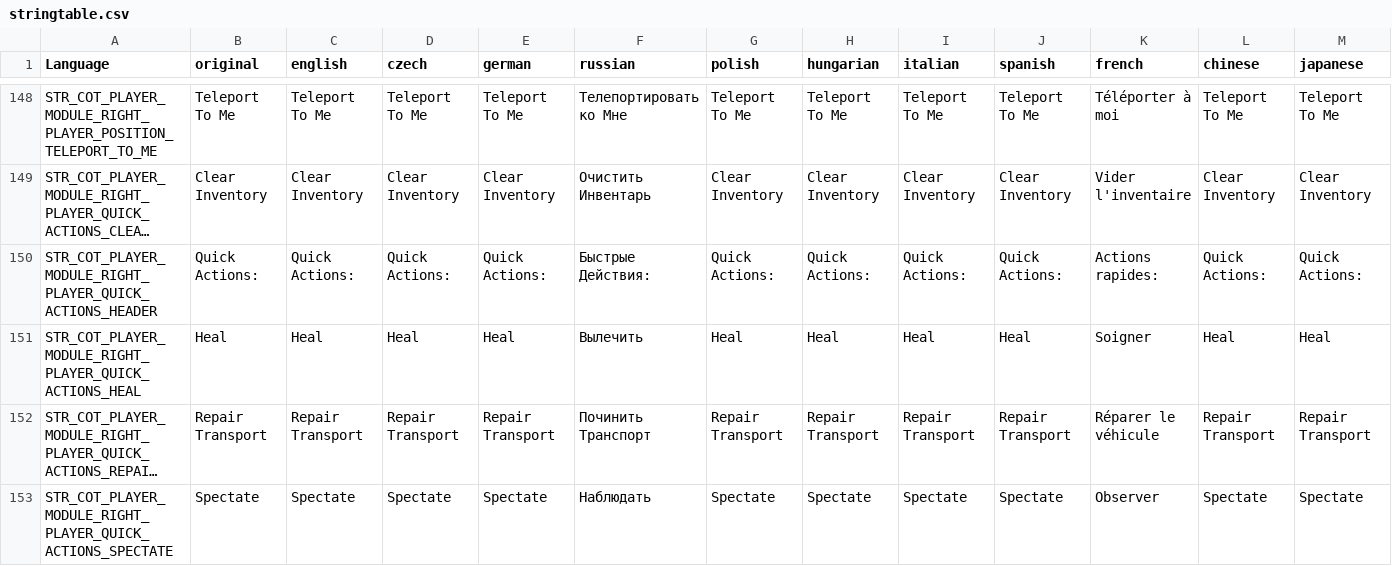
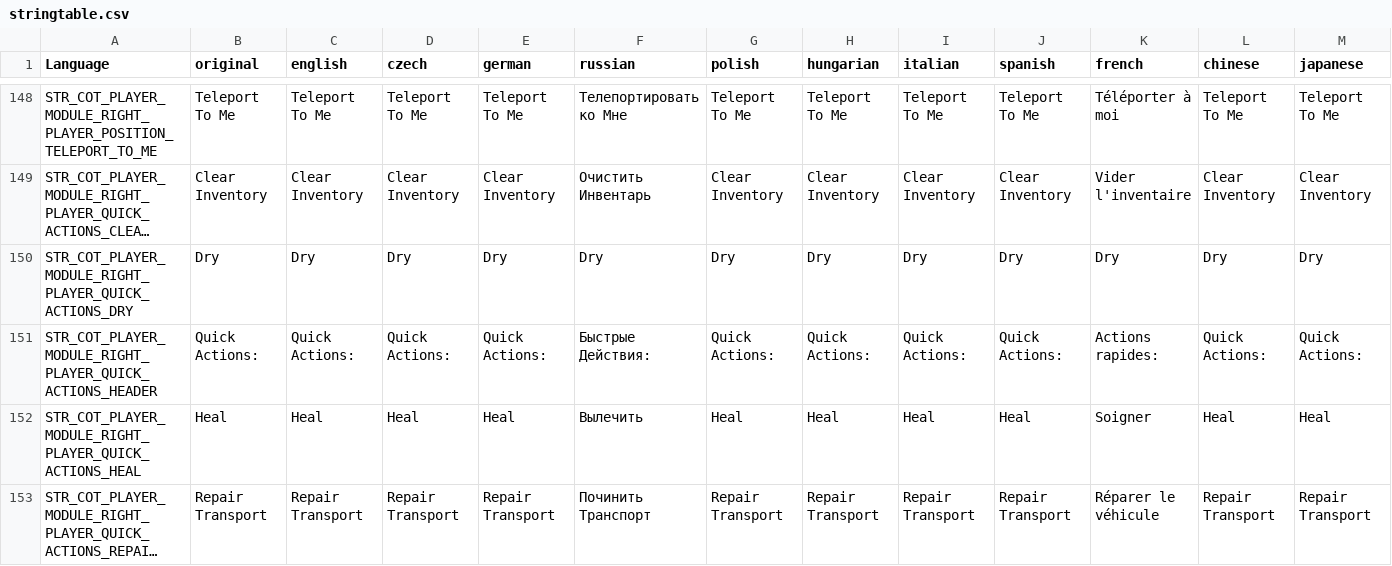
Before and after one commit to Jacob-Mango/DayZ-CommunityOnlineTools, a CSV file: JM/COT/languagecore/stringtable.csv, drawn as a sheet; only a part is shown, gaps mark what is left out; the shorter side is filled out with more unchanged rows; long unchanged cells end in …; rows hold the shown columns only; the diff names each change by its address in the sheet, - before the commit and + after, or states it on an @@ line.

Commit message:
Added "Dry player" button

```diff
--- a/JM/COT/languagecore/stringtable.csv
+++ b/JM/COT/languagecore/stringtable.csv
+row 150: STR_COT_PLAYER_MODULE_RIGHT_PLAYER_QUICK_ACTIONS_DRY | Dry | Dry | Dry | Dry | Dry | Dry | Dry | Dry | Dry | Dry | Dry | Dry
```
Also changed, not shown: 2 other files.
